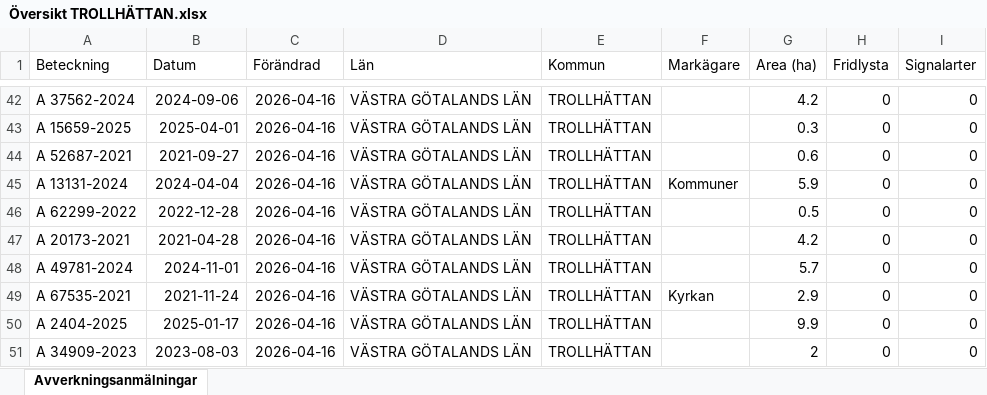
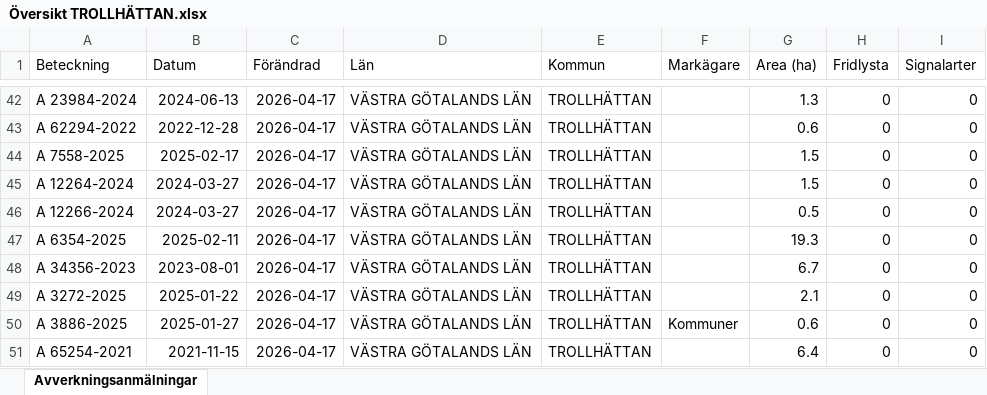
Before and after one commit to klasma/Logging_1488, an Excel workbook: Översikt TROLLHÄTTAN.xlsx, sheet Avverkningsanmälningar, drawn as a sheet; only a part is shown, gaps mark what is left out; values as stored, in another font and other column widths than the file's, no borders; the diff covers the shown part only; the diff names each change by its address in the sheet, - before the commit and + after, or states it on an @@ line.

```diff
--- a/Översikt TROLLHÄTTAN.xlsx (sheet Avverkningsanmälningar)
+++ b/Översikt TROLLHÄTTAN.xlsx (sheet Avverkningsanmälningar)
-A42 (Beteckning): A 37562-2024
+A42 (Beteckning): A 23984-2024
-B42 (Datum): 2024-09-06
+B42 (Datum): 2024-06-13
-C42:C51 (Förändrad): 2026-04-16
+C42:C51 (Förändrad): 2026-04-17
-G42 (Area (ha)): 4.2
+G42 (Area (ha)): 1.3
-A43 (Beteckning): A 15659-2025
+A43 (Beteckning): A 62294-2022
-B43 (Datum): 2025-04-01
+B43 (Datum): 2022-12-28
-G43 (Area (ha)): 0.3
+G43 (Area (ha)): 0.6
-A44 (Beteckning): A 52687-2021
+A44 (Beteckning): A 7558-2025
-B44 (Datum): 2021-09-27
+B44 (Datum): 2025-02-17
-G44 (Area (ha)): 0.6
+G44 (Area (ha)): 1.5
-A45 (Beteckning): A 13131-2024
+A45 (Beteckning): A 12264-2024
-B45 (Datum): 2024-04-04
+B45 (Datum): 2024-03-27
-F45 (Markägare): Kommuner
+F45 (Markägare): (empty)
-G45 (Area (ha)): 5.9
+G45 (Area (ha)): 1.5
-A46 (Beteckning): A 62299-2022
+A46 (Beteckning): A 12266-2024
-B46 (Datum): 2022-12-28
+B46 (Datum): 2024-03-27
-A47 (Beteckning): A 20173-2021
+A47 (Beteckning): A 6354-2025
-B47 (Datum): 2021-04-28
+B47 (Datum): 2025-02-11
-G47 (Area (ha)): 4.2
+G47 (Area (ha)): 19.3
-A48 (Beteckning): A 49781-2024
+A48 (Beteckning): A 34356-2023
-B48 (Datum): 2024-11-01
+B48 (Datum): 2023-08-01
-G48 (Area (ha)): 5.7
+G48 (Area (ha)): 6.7
-A49 (Beteckning): A 67535-2021
+A49 (Beteckning): A 3272-2025
-B49 (Datum): 2021-11-24
+B49 (Datum): 2025-01-22
-F49 (Markägare): Kyrkan
+F49 (Markägare): (empty)
-G49 (Area (ha)): 2.9
+G49 (Area (ha)): 2.1
-A50 (Beteckning): A 2404-2025
+A50 (Beteckning): A 3886-2025
-B50 (Datum): 2025-01-17
+B50 (Datum): 2025-01-27
-F50 (Markägare): (empty)
+F50 (Markägare): Kommuner
-G50 (Area (ha)): 9.9
+G50 (Area (ha)): 0.6
-A51 (Beteckning): A 34909-2023
+A51 (Beteckning): A 65254-2021
-B51 (Datum): 2023-08-03
+B51 (Datum): 2021-11-15
-G51 (Area (ha)): 2
+G51 (Area (ha)): 6.4
```
Also changed, not shown: 978 edited cells elsewhere in this sheet, artfynd/A 15069-2026 artfynd.xlsx, artfynd/A 18264-2022 artfynd.xlsx, 20 other files.
